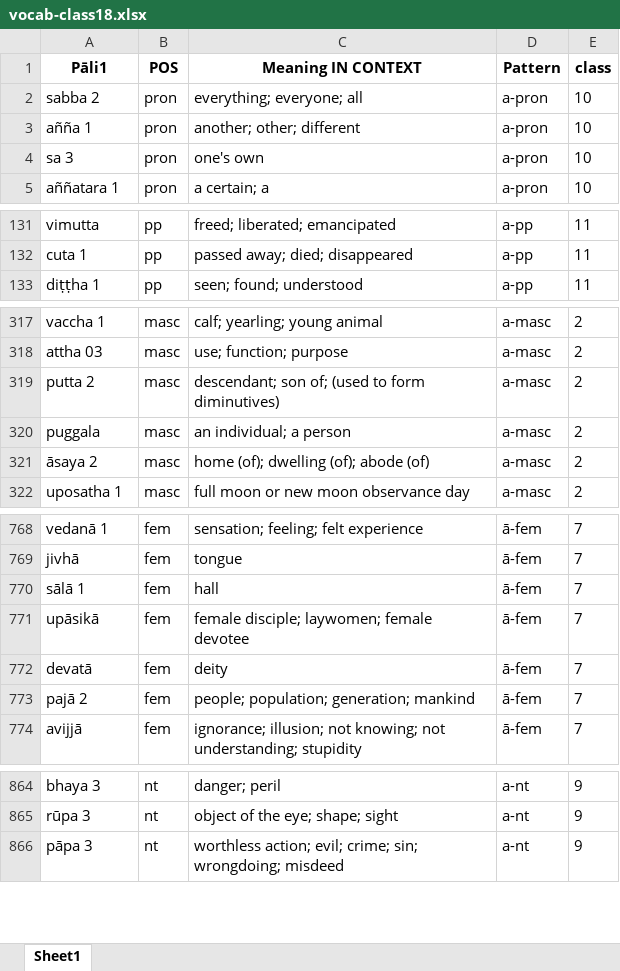
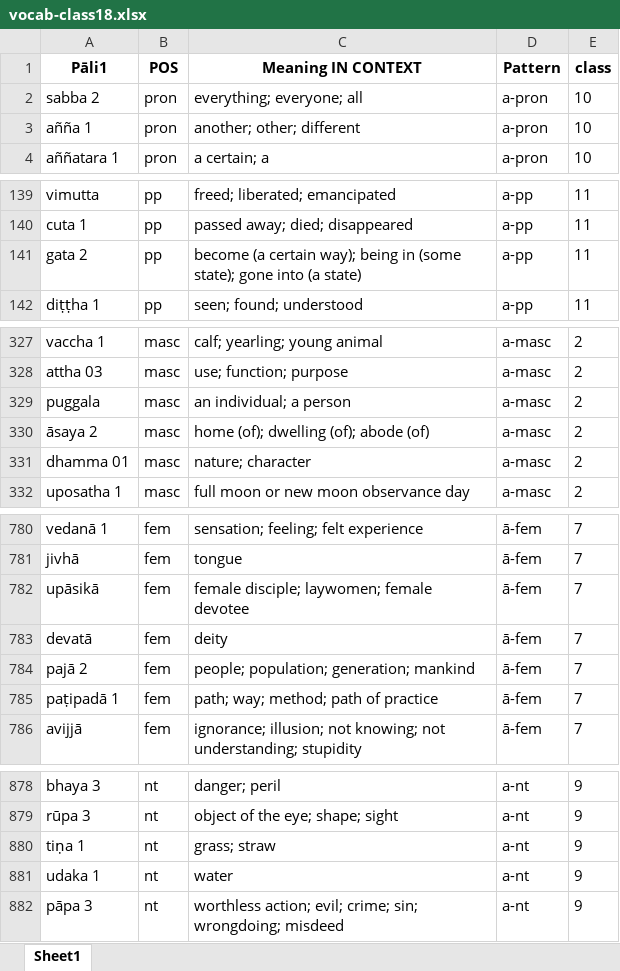
Before and after one commit to sasanarakkha/study-tools, an Excel workbook: pali-class/vocab/vocab-class18.xlsx, sheet Sheet1, drawn as a sheet; only a part is shown, gaps mark what is left out; values as stored, in another font and other column widths than the file's, no borders; removed rows and columns are numbered as before the commit, all else as after; the diff covers the shown part only; the diff names each change by its address in the sheet, - before the commit and + after, or states it on an @@ line.

```diff
--- a/pali-class/vocab/vocab-class18.xlsx (sheet Sheet1)
+++ b/pali-class/vocab/vocab-class18.xlsx (sheet Sheet1)
-row 4: sa 3 | pron | one's own | a-pron | 10
+row 141: gata 2 | pp | become (a certain way); being in (some state); gone into (a state) | a-pp | 11
-row 319: putta 2 | masc | descendant; son of; (used to form diminutives) | a-masc | 2
@@ row 446 moved to row 331: dhamma 01 @@
-row 770: sālā 1 | fem | hall | ā-fem | 7
+row 785: paṭipadā 1 | fem | path; way; method; path of practice | ā-fem | 7
+row 880: tiṇa 1 | nt | grass; straw | a-nt | 9
+row 881: udaka 1 | nt | water | a-nt | 9
```
Also changed, not shown: 19 added rows, 3 removed rows, 1 moved row and 1 edited cell elsewhere in this sheet, pali-class/vocab/vocab-class17.xlsx, pali-class/vocab/vocab-class19.xlsx, 27 other files.
